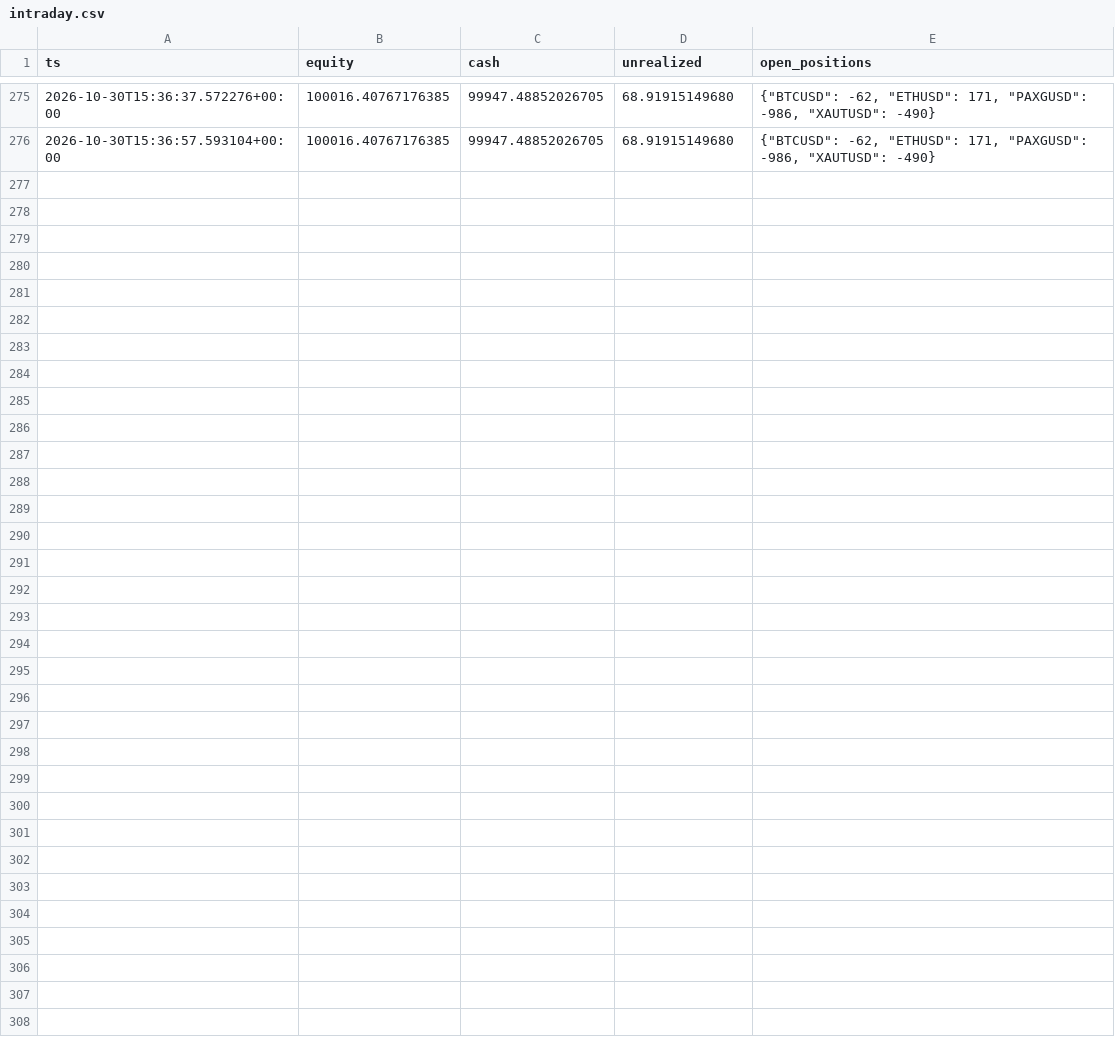
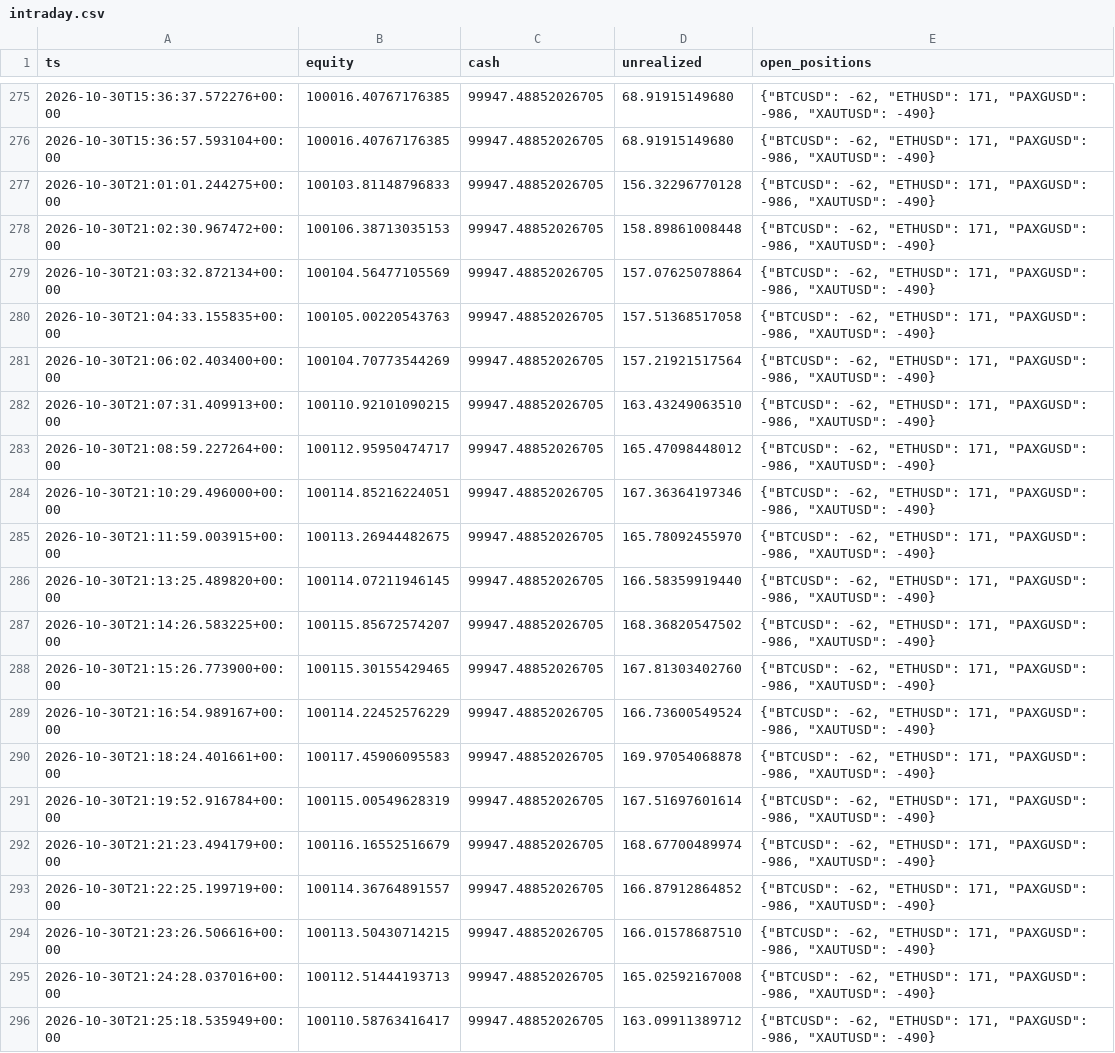
Before and after one commit to lcs2024016-arch/fund_manager, a CSV file: paper/all_in_one/intraday.csv, drawn as a sheet; only a part is shown, gaps mark what is left out; the diff names each change by its address in the sheet, - before the commit and + after, or states it on an @@ line.

Commit message:
paper(all_in_one): session update 2026-10-30T21:25:39Z [skip ci]

```diff
--- a/paper/all_in_one/intraday.csv
+++ b/paper/all_in_one/intraday.csv
+row 277: 2026-10-30T21:01:01.244275+00:00 | 100103.81148796833 | 99947.48852026705 | 156.32296770128 | {"BTCUSD": -62, "ETHUSD": 171, "PAXGUSD": -986, "XAUTUSD": -490}
+row 278: 2026-10-30T21:02:30.967472+00:00 | 100106.38713035153 | 99947.48852026705 | 158.89861008448 | {"BTCUSD": -62, "ETHUSD": 171, "PAXGUSD": -986, "XAUTUSD": -490}
+row 279: 2026-10-30T21:03:32.872134+00:00 | 100104.56477105569 | 99947.48852026705 | 157.07625078864 | {"BTCUSD": -62, "ETHUSD": 171, "PAXGUSD": -986, "XAUTUSD": -490}
+row 280: 2026-10-30T21:04:33.155835+00:00 | 100105.00220543763 | 99947.48852026705 | 157.51368517058 | {"BTCUSD": -62, "ETHUSD": 171, "PAXGUSD": -986, "XAUTUSD": -490}
+row 281: 2026-10-30T21:06:02.403400+00:00 | 100104.70773544269 | 99947.48852026705 | 157.21921517564 | {"BTCUSD": -62, "ETHUSD": 171, "PAXGUSD": -986, "XAUTUSD": -490}
+row 282: 2026-10-30T21:07:31.409913+00:00 | 100110.92101090215 | 99947.48852026705 | 163.43249063510 | {"BTCUSD": -62, "ETHUSD": 171, "PAXGUSD": -986, "XAUTUSD": -490}
+row 283: 2026-10-30T21:08:59.227264+00:00 | 100112.95950474717 | 99947.48852026705 | 165.47098448012 | {"BTCUSD": -62, "ETHUSD": 171, "PAXGUSD": -986, "XAUTUSD": -490}
+row 284: 2026-10-30T21:10:29.496000+00:00 | 100114.85216224051 | 99947.48852026705 | 167.36364197346 | {"BTCUSD": -62, "ETHUSD": 171, "PAXGUSD": -986, "XAUTUSD": -490}
+row 285: 2026-10-30T21:11:59.003915+00:00 | 100113.26944482675 | 99947.48852026705 | 165.78092455970 | {"BTCUSD": -62, "ETHUSD": 171, "PAXGUSD": -986, "XAUTUSD": -490}
+row 286: 2026-10-30T21:13:25.489820+00:00 | 100114.07211946145 | 99947.48852026705 | 166.58359919440 | {"BTCUSD": -62, "ETHUSD": 171, "PAXGUSD": -986, "XAUTUSD": -490}
+row 287: 2026-10-30T21:14:26.583225+00:00 | 100115.85672574207 | 99947.48852026705 | 168.36820547502 | {"BTCUSD": -62, "ETHUSD": 171, "PAXGUSD": -986, "XAUTUSD": -490}
+row 288: 2026-10-30T21:15:26.773900+00:00 | 100115.30155429465 | 99947.48852026705 | 167.81303402760 | {"BTCUSD": -62, "ETHUSD": 171, "PAXGUSD": -986, "XAUTUSD": -490}
+row 289: 2026-10-30T21:16:54.989167+00:00 | 100114.22452576229 | 99947.48852026705 | 166.73600549524 | {"BTCUSD": -62, "ETHUSD": 171, "PAXGUSD": -986, "XAUTUSD": -490}
+row 290: 2026-10-30T21:18:24.401661+00:00 | 100117.45906095583 | 99947.48852026705 | 169.97054068878 | {"BTCUSD": -62, "ETHUSD": 171, "PAXGUSD": -986, "XAUTUSD": -490}
+row 291: 2026-10-30T21:19:52.916784+00:00 | 100115.00549628319 | 99947.48852026705 | 167.51697601614 | {"BTCUSD": -62, "ETHUSD": 171, "PAXGUSD": -986, "XAUTUSD": -490}
+row 292: 2026-10-30T21:21:23.494179+00:00 | 100116.16552516679 | 99947.48852026705 | 168.67700489974 | {"BTCUSD": -62, "ETHUSD": 171, "PAXGUSD": -986, "XAUTUSD": -490}
+row 293: 2026-10-30T21:22:25.199719+00:00 | 100114.36764891557 | 99947.48852026705 | 166.87912864852 | {"BTCUSD": -62, "ETHUSD": 171, "PAXGUSD": -986, "XAUTUSD": -490}
+row 294: 2026-10-30T21:23:26.506616+00:00 | 100113.50430714215 | 99947.48852026705 | 166.01578687510 | {"BTCUSD": -62, "ETHUSD": 171, "PAXGUSD": -986, "XAUTUSD": -490}
+row 295: 2026-10-30T21:24:28.037016+00:00 | 100112.51444193713 | 99947.48852026705 | 165.02592167008 | {"BTCUSD": -62, "ETHUSD": 171, "PAXGUSD": -986, "XAUTUSD": -490}
+row 296: 2026-10-30T21:25:18.535949+00:00 | 100110.58763416417 | 99947.48852026705 | 163.09911389712 | {"BTCUSD": -62, "ETHUSD": 171, "PAXGUSD": -986, "XAUTUSD": -490}
```
Also changed, not shown: paper/all_in_one/daily.csv, 4 other files.
